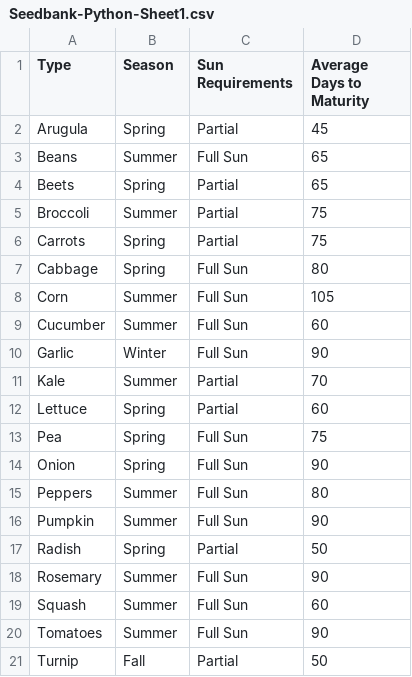
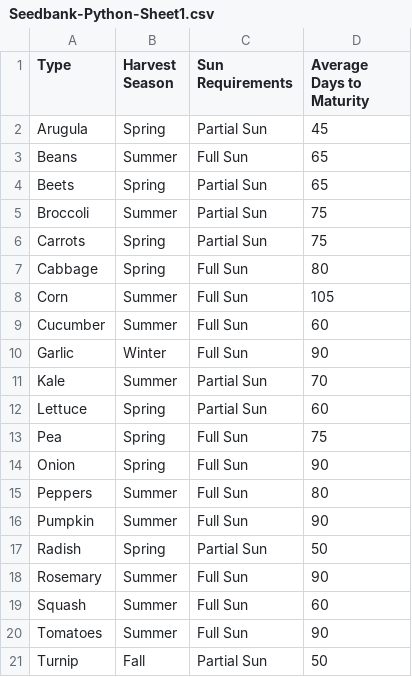
Before and after one commit to Mariahjocorso/Louisville_Seedbank_Project, a CSV file: assests/Seedbank-Python-Sheet1.csv, drawn as a sheet.

Commit message:
formatting

```diff
--- a/assests/Seedbank-Python-Sheet1.csv
+++ b/assests/Seedbank-Python-Sheet1.csv
@@ -1,7 +1,7 @@
-Type,Season,Sun Requirements,Average Days to Maturity
-Arugula,Spring,Partial ,45
+Type,Harvest Season,Sun Requirements,Average Days to Maturity
+Arugula,Spring,Partial Sun,45
 Beans,Summer,Full Sun,65
-Beets,Spring,Partial ,65
-Broccoli,Summer,Partial ,75
-Carrots,Spring,Partial ,75
+Beets,Spring,Partial Sun,65
+Broccoli,Summer,Partial Sun,75
+Carrots,Spring,Partial Sun,75
 Cabbage,Spring,Full Sun,80
@@ -10,4 +10,4 @@ Cucumber,Summer,Full Sun,60
 Garlic,Winter,Full Sun,90
-Kale,Summer,Partial ,70
-Lettuce,Spring,Partial ,60
+Kale,Summer,Partial Sun,70
+Lettuce,Spring,Partial Sun,60
 Pea,Spring,Full Sun,75
@@ -16,3 +16,3 @@ Peppers,Summer,Full Sun,80
 Pumpkin,Summer,Full Sun,90
-Radish,Spring,Partial ,50
+Radish,Spring,Partial Sun,50
 Rosemary,Summer,Full Sun,90
@@ -20,2 +20,2 @@ Squash,Summer,Full Sun,60
 Tomatoes,Summer,Full Sun,90
-Turnip,Fall,Partial ,50
+Turnip,Fall,Partial Sun,50
```
